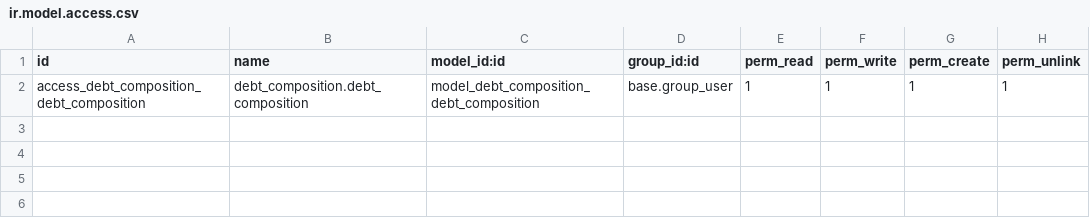
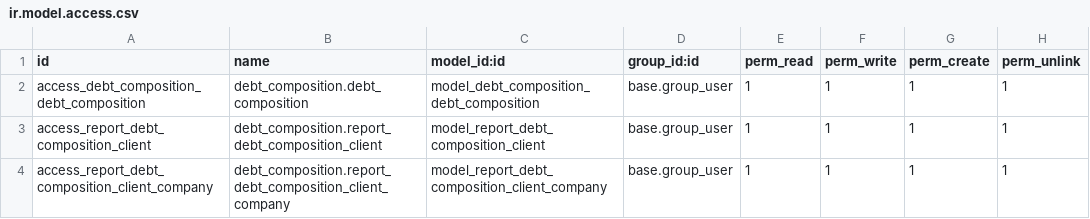
Before and after one commit to etarsi/odoo-custom-addons, a CSV file: et/debt_composition/security/ir.model.access.csv, drawn as a sheet; the diff names each change by its address in the sheet, - before the commit and + after, or states it on an @@ line.

Commit message:
feat: se agrego la composicion de deuda del cliente por compañia

```diff
--- a/et/debt_composition/security/ir.model.access.csv
+++ b/et/debt_composition/security/ir.model.access.csv
+row 3: access_report_debt_composition_client | debt_composition.report_debt_composition_client | model_report_debt_composition_client | base.group_user | 1 | 1 | 1 | 1
+row 4: access_report_debt_composition_client_company | debt_composition.report_debt_composition_client_company | model_report_debt_composition_client_company | base.group_user | 1 | 1 | 1 | 1
```
